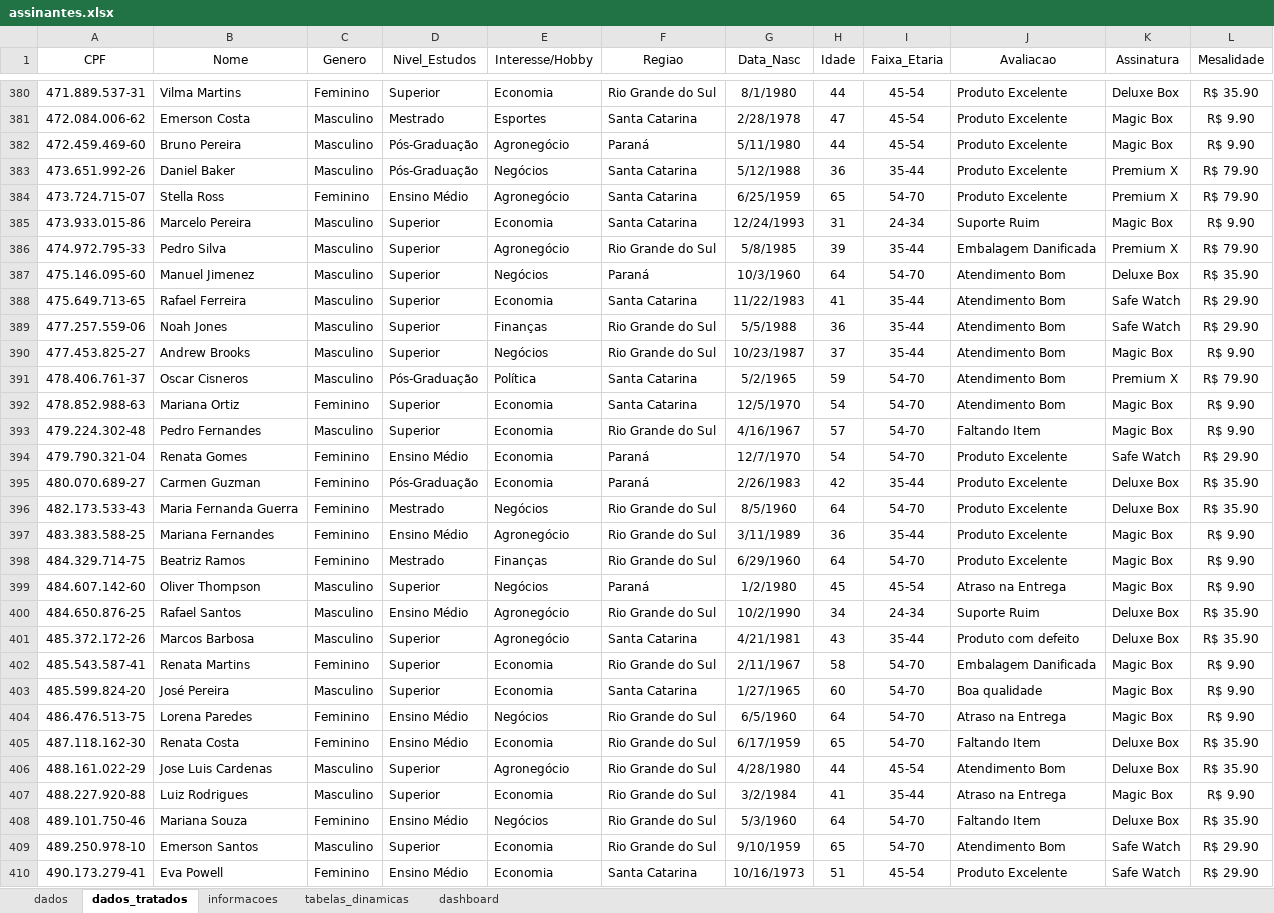
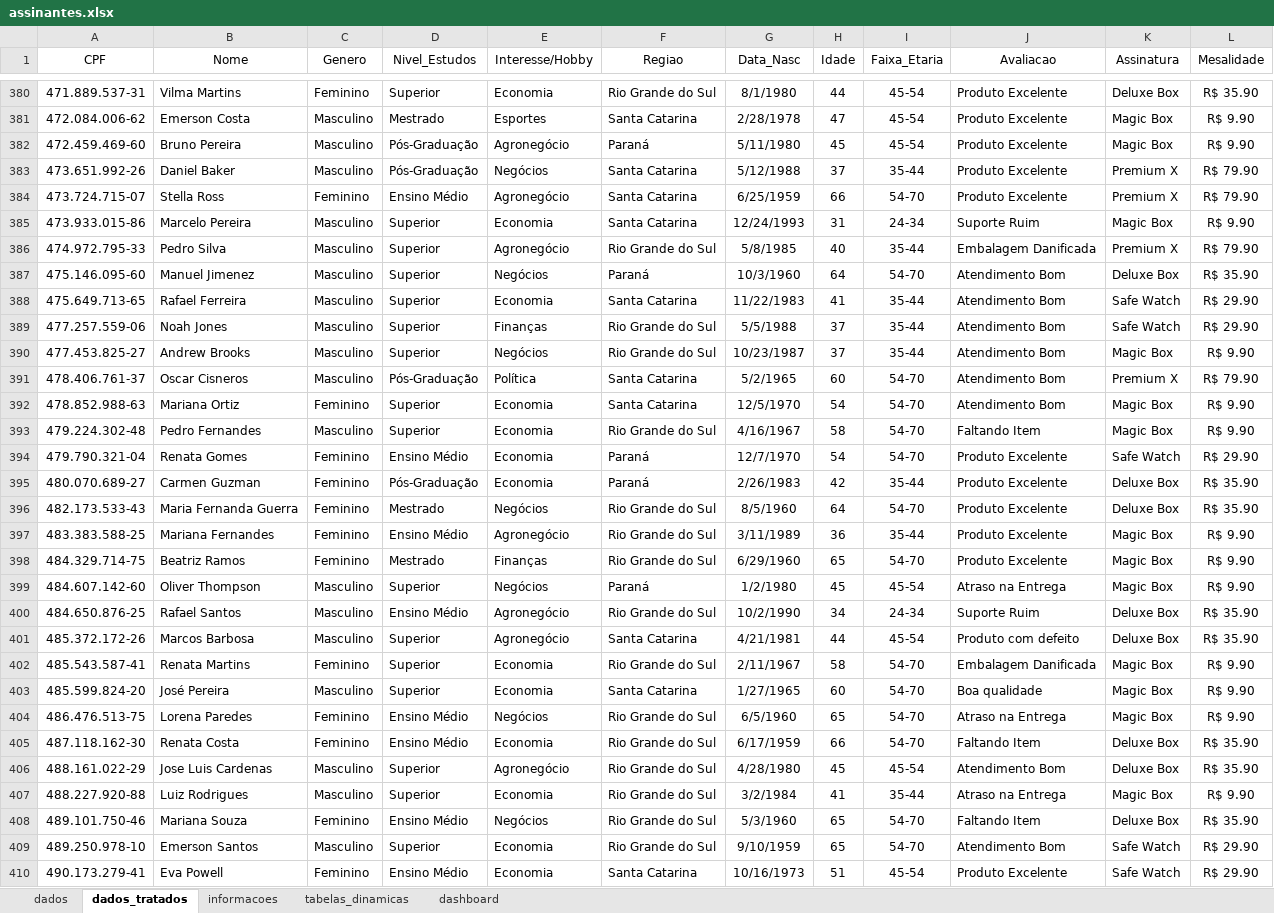
Before and after one commit to larissarqos/Portfolio, an Excel workbook: Analise_Assinaturas/assinantes.xlsx, sheet dados_tratados, drawn as a sheet; only a part is shown, gaps mark what is left out; values as stored, in another font and other column widths than the file's, no borders; table styles not drawn; the diff covers the shown part only; the diff names each change by its address in the sheet, - before the commit and + after, or states it on an @@ line.

```diff
--- a/Analise_Assinaturas/assinantes.xlsx (sheet dados_tratados)
+++ b/Analise_Assinaturas/assinantes.xlsx (sheet dados_tratados)
-H382 (Idade): 44
+H382 (Idade): 45
-H383 (Idade): 36
+H383 (Idade): 37
-H384 (Idade): 65
+H384 (Idade): 66
-H386 (Idade): 39
+H386 (Idade): 40
-H389 (Idade): 36
+H389 (Idade): 37
-H391 (Idade): 59
+H391 (Idade): 60
-H393 (Idade): 57
+H393 (Idade): 58
-H398 (Idade): 64
+H398 (Idade): 65
-H401 (Idade): 43
+H401 (Idade): 44
-I401 (Faixa_Etaria): 35-44
+I401 (Faixa_Etaria): 45-54
-H404 (Idade): 64
+H404 (Idade): 65
-H405 (Idade): 65
+H405 (Idade): 66
-H406 (Idade): 44
+H406 (Idade): 45
-H408 (Idade): 64
+H408 (Idade): 65
```
Also changed, not shown: 226 edited cells elsewhere in this sheet, sheet tabelas_dinamicas, charts or pictures, 38 other files.
